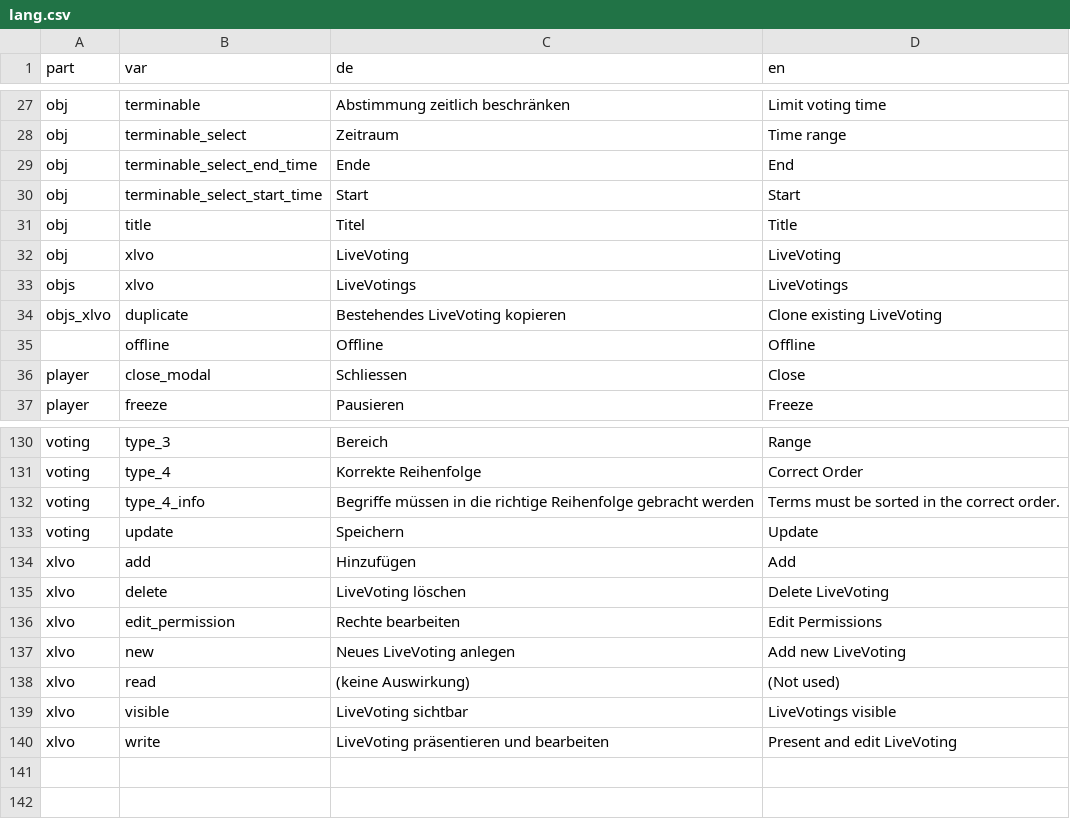
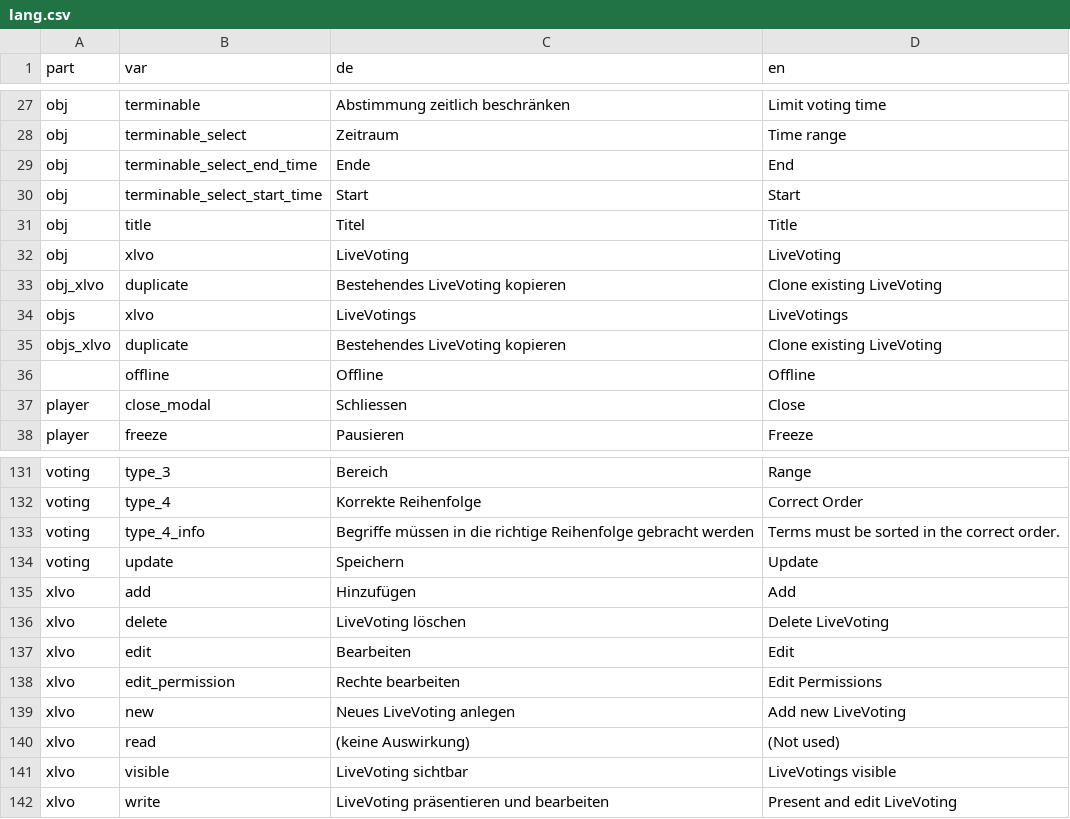
Before and after one commit to fluxapps/LiveVoting, a CSV file: lang/lang.csv, drawn as a sheet; only a part is shown, gaps mark what is left out.

```diff
--- a/lang/lang.csv
+++ b/lang/lang.csv
@@ -32,2 +32,3 @@ obj;title;"Titel";"Title"
 obj;xlvo;"LiveVoting";"LiveVoting"
+obj_xlvo;duplicate;"Bestehendes LiveVoting kopieren";"Clone existing LiveVoting"
 objs;xlvo;"LiveVotings";"LiveVotings"
@@ -135,2 +136,3 @@ xlvo;add;"Hinzufügen";"Add"
 xlvo;delete;"LiveVoting löschen";"Delete LiveVoting"
+xlvo;edit;"Bearbeiten";"Edit"
 xlvo;edit_permission;"Rechte bearbeiten";"Edit Permissions"
```
Also changed, not shown: 4 other files.
